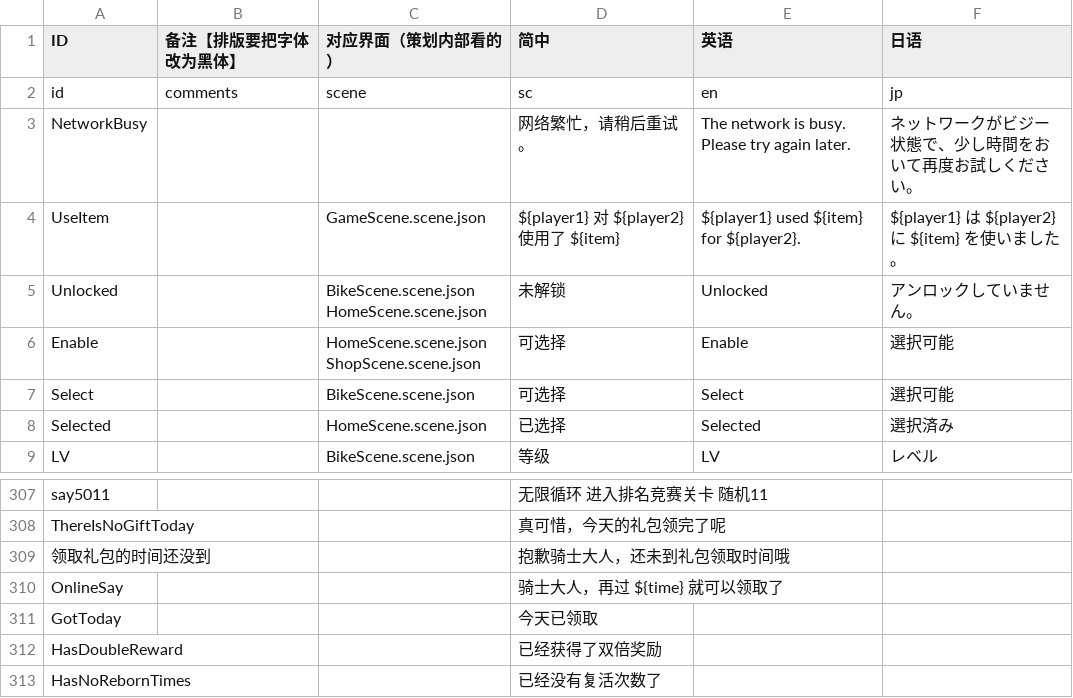
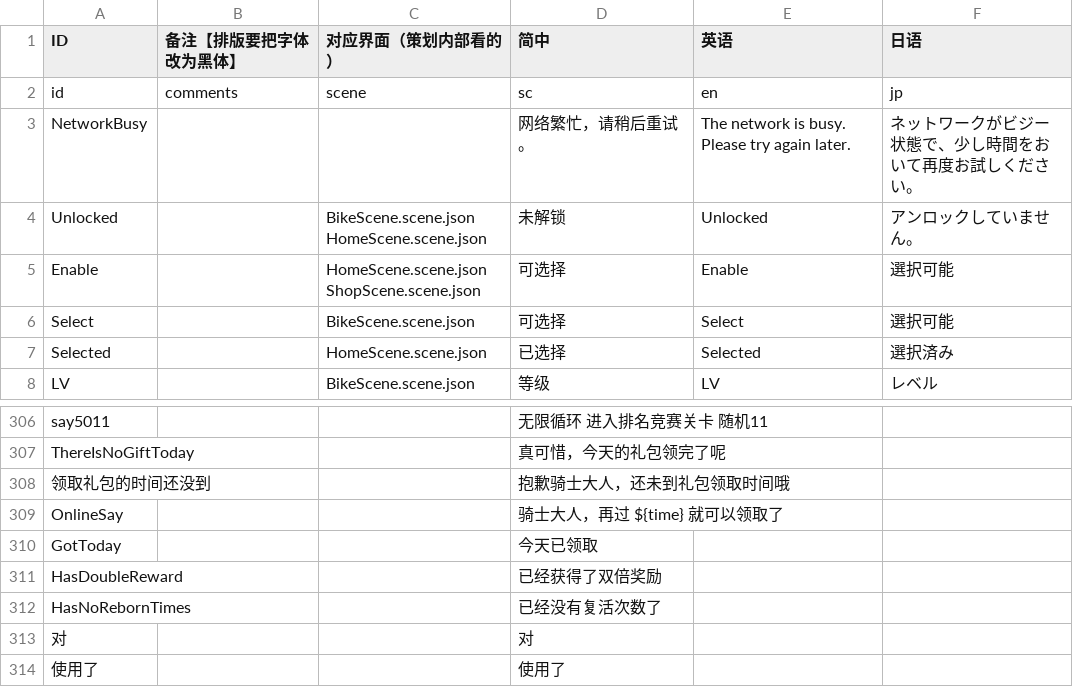
Before and after one commit to Aran1992/bike, a CSV file: i18n.csv, drawn as a sheet; only a part is shown, gaps mark what is left out.

```diff
--- a/i18n.csv
+++ b/i18n.csv
@@ -3,3 +3,2 @@ id,comments,scene,sc,en,jp
 NetworkBusy,,,网络繁忙，请稍后重试。,The network is busy. Please try again later.,ネットワークがビジー状態で、少し時間をおいて再度お試しください。
-UseItem,,GameScene.scene.json,${player1} 对 ${player2} 使用了 ${item},${player1} used ${item} for ${player2}.,${player1} は ${player2} に ${item} を使いました。
 Unlocked,,"BikeScene.scene.json
@@ -361 +360,3 @@ HasDoubleReward,,,已经获得了双倍奖励,,
 HasNoRebornTimes,,,已经没有复活次数了,,
+对,,,对,,
+使用了,,,使用了,,
```
Also changed, not shown: 6 other files.
